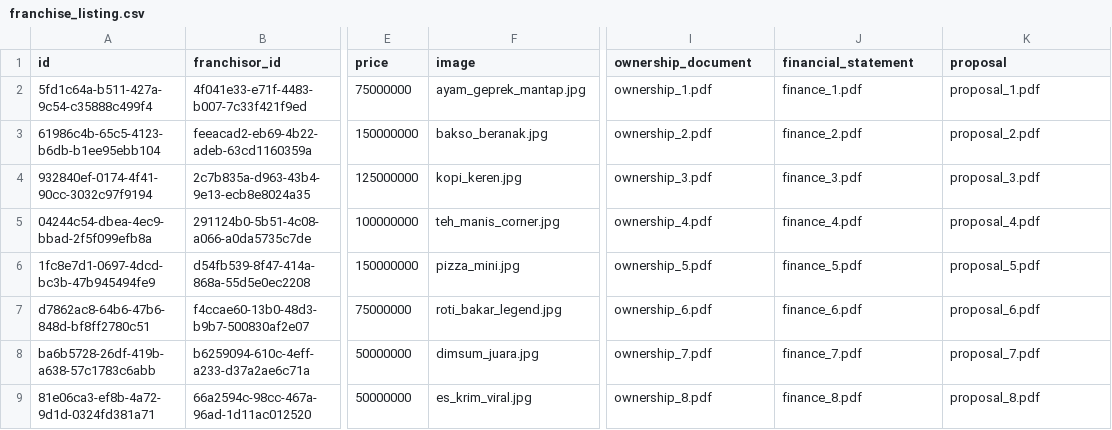
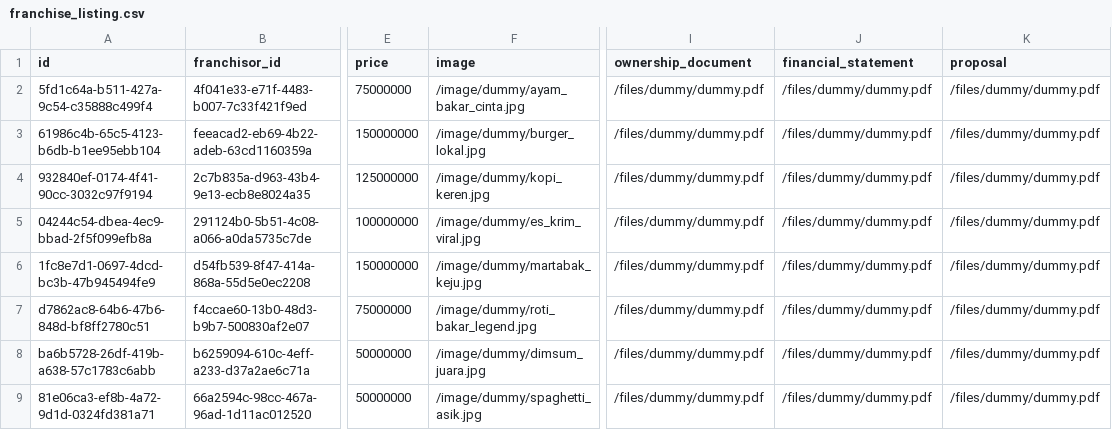
Before and after one commit to agnesjuliana/eazychise, a CSV file: prisma/seed/franchise_listing.csv, drawn as a sheet; only a part is shown, gaps mark what is left out; the diff covers the shown part only; the diff names each change by its address in the sheet, - before the commit and + after, or states it on an @@ line.

Commit message:
chore: fix seeder to use dummy data

```diff
--- a/prisma/seed/franchise_listing.csv
+++ b/prisma/seed/franchise_listing.csv
-F2 (image): ayam_geprek_mantap.jpg
+F2 (image): /image/dummy/ayam_bakar_cinta.jpg
-I2 (ownership_document): ownership_1.pdf
+I2 (ownership_document): /files/dummy/dummy.pdf
-J2 (financial_statement): finance_1.pdf
+J2 (financial_statement): /files/dummy/dummy.pdf
-K2 (proposal): proposal_1.pdf
+K2 (proposal): /files/dummy/dummy.pdf
-F3 (image): bakso_beranak.jpg
+F3 (image): /image/dummy/burger_lokal.jpg
-I3 (ownership_document): ownership_2.pdf
+I3 (ownership_document): /files/dummy/dummy.pdf
-J3 (financial_statement): finance_2.pdf
+J3 (financial_statement): /files/dummy/dummy.pdf
-K3 (proposal): proposal_2.pdf
+K3 (proposal): /files/dummy/dummy.pdf
-F4 (image): kopi_keren.jpg
+F4 (image): /image/dummy/kopi_keren.jpg
-I4 (ownership_document): ownership_3.pdf
+I4 (ownership_document): /files/dummy/dummy.pdf
-J4 (financial_statement): finance_3.pdf
+J4 (financial_statement): /files/dummy/dummy.pdf
-K4 (proposal): proposal_3.pdf
+K4 (proposal): /files/dummy/dummy.pdf
-F5 (image): teh_manis_corner.jpg
+F5 (image): /image/dummy/es_krim_viral.jpg
-I5 (ownership_document): ownership_4.pdf
+I5 (ownership_document): /files/dummy/dummy.pdf
-J5 (financial_statement): finance_4.pdf
+J5 (financial_statement): /files/dummy/dummy.pdf
-K5 (proposal): proposal_4.pdf
+K5 (proposal): /files/dummy/dummy.pdf
-F6 (image): pizza_mini.jpg
+F6 (image): /image/dummy/martabak_keju.jpg
-I6 (ownership_document): ownership_5.pdf
+I6 (ownership_document): /files/dummy/dummy.pdf
-J6 (financial_statement): finance_5.pdf
+J6 (financial_statement): /files/dummy/dummy.pdf
-K6 (proposal): proposal_5.pdf
+K6 (proposal): /files/dummy/dummy.pdf
-F7 (image): roti_bakar_legend.jpg
+F7 (image): /image/dummy/roti_bakar_legend.jpg
-I7 (ownership_document): ownership_6.pdf
+I7 (ownership_document): /files/dummy/dummy.pdf
-J7 (financial_statement): finance_6.pdf
+J7 (financial_statement): /files/dummy/dummy.pdf
-K7 (proposal): proposal_6.pdf
+K7 (proposal): /files/dummy/dummy.pdf
-F8 (image): dimsum_juara.jpg
+F8 (image): /image/dummy/dimsum_juara.jpg
-I8 (ownership_document): ownership_7.pdf
+I8 (ownership_document): /files/dummy/dummy.pdf
-J8 (financial_statement): finance_7.pdf
+J8 (financial_statement): /files/dummy/dummy.pdf
-K8 (proposal): proposal_7.pdf
+K8 (proposal): /files/dummy/dummy.pdf
-F9 (image): es_krim_viral.jpg
+F9 (image): /image/dummy/spaghetti_asik.jpg
-I9 (ownership_document): ownership_8.pdf
+I9 (ownership_document): /files/dummy/dummy.pdf
-J9 (financial_statement): finance_8.pdf
+J9 (financial_statement): /files/dummy/dummy.pdf
-K9 (proposal): proposal_8.pdf
+K9 (proposal): /files/dummy/dummy.pdf
```
Also changed, not shown: 48 edited cells elsewhere in this file, prisma/seed/funding_request.csv, prisma/seed/listing_documents.csv, 15 other files.
